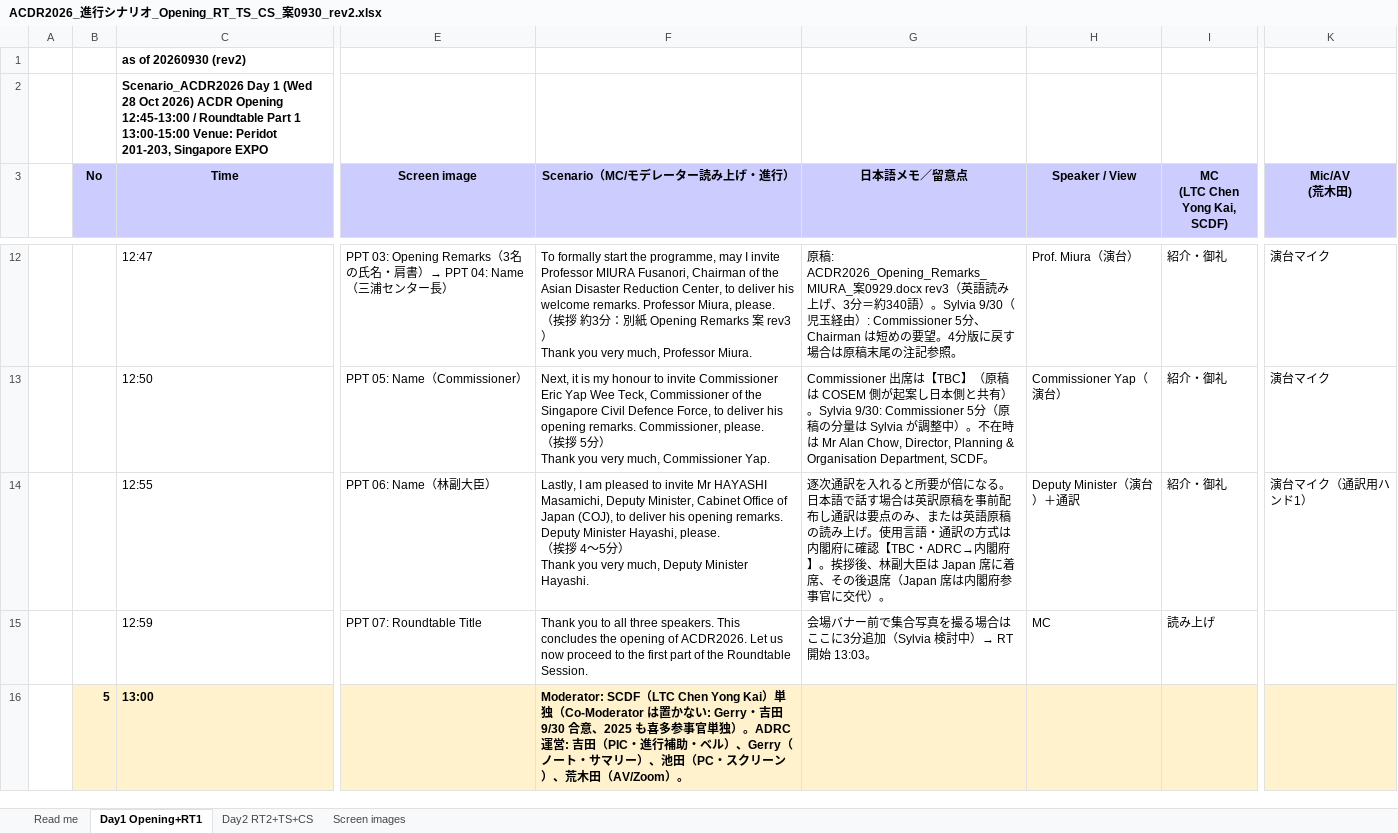
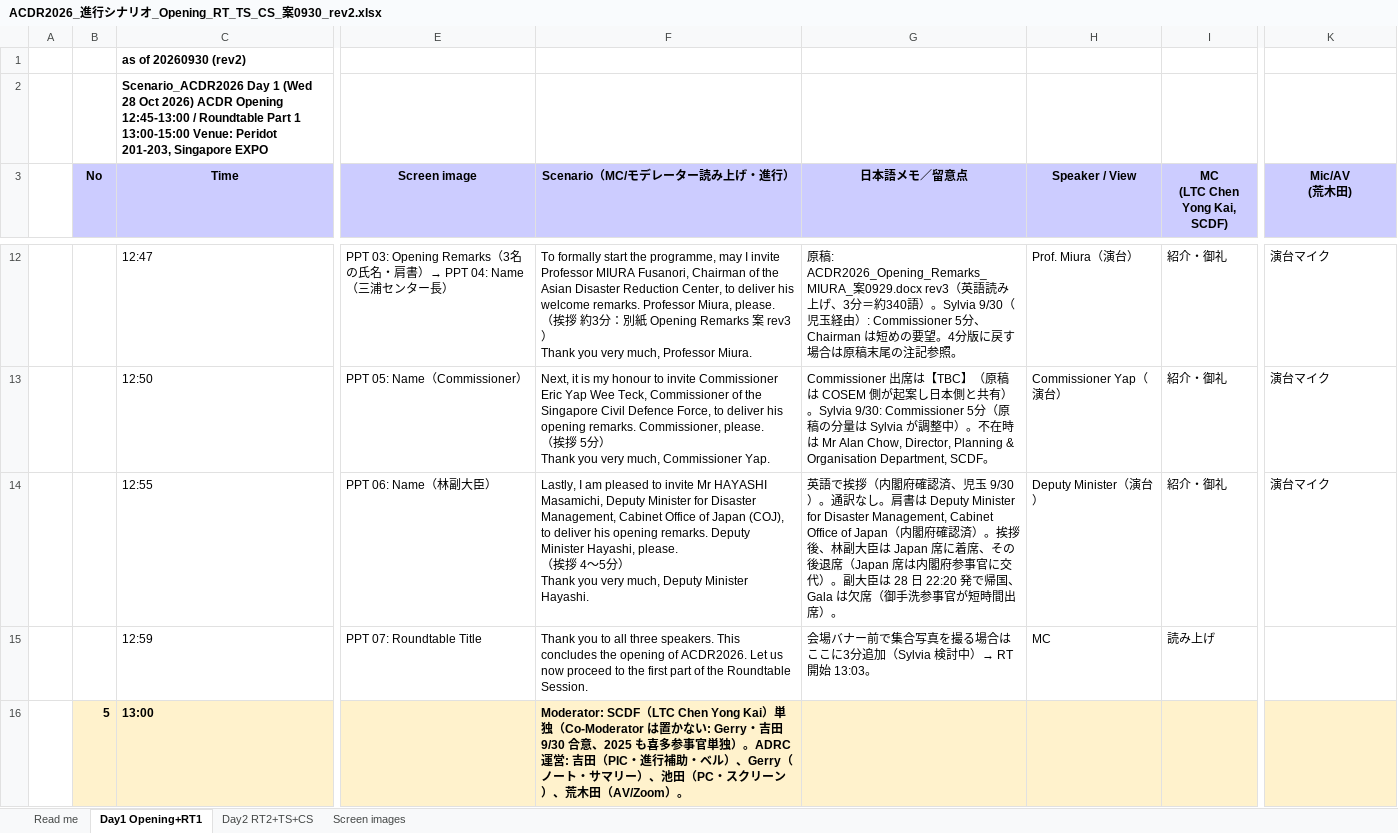
Before and after one commit to kochobi-max/whatsmap, an Excel workbook: reports/acdr2026_staff_deployment/進行シナリオ_0929/ACDR2026_進行シナリオ_Opening_RT_TS_CS_案0930_rev2.xlsx, sheet Day1 Opening+RT1, drawn as a sheet; only a part is shown, gaps mark what is left out; values as stored, in another font and other column widths than the file's, no borders; the diff names each change by its address in the sheet, - before the commit and + after, or states it on an @@ line.

```diff
--- a/reports/acdr2026_staff_deployment/進行シナリオ_0929/ACDR2026_進行シナリオ_Opening_RT_TS_CS_案0930_rev2.xlsx (sheet Day1 Opening+RT1)
+++ b/reports/acdr2026_staff_deployment/進行シナリオ_0929/ACDR2026_進行シナリオ_Opening_RT_TS_CS_案0930_rev2.xlsx (sheet Day1 Opening+RT1)
-F14 (Scenario（MC/モデレーター読み上げ・進行）): …Masamichi, Deputy Minister, Cabinet Office…
+F14 (Scenario（MC/モデレーター読み上げ・進行）): …Masamichi, Deputy Minister for Disaster Management, Cabinet Office…
-G14 (日本語メモ／留意点): 逐次通訳を入れると所要が倍になる。日本語で話す場合は英訳原稿を事前配布し通訳は要点のみ、または英語原稿の読み上げ。使用言語・通訳の方式は内閣府に確認【TBC・ADRC→内閣府】。挨拶後、林副大臣は Japan 席に着席、その後退席（Japan 席は内閣府参事官に交代）。
+G14 (日本語メモ／留意点): 英語で挨拶（内閣府確認済、児玉 9/30）。通訳なし。肩書は Deputy Minister for Disaster Management, Cabinet Office of Japan（内閣府確認済）。挨拶後、林副大臣は Japan 席に着席、その後退席（Japan 席は内閣府参事官に交代）。副大臣は 28 日 22:20 発で帰国、Gala は欠席（御手洗参事官が短時間出席）。
-H14 (Speaker / View): Deputy Minister（演台）＋通訳
+H14 (Speaker / View): Deputy Minister（演台）
-K14 (Mic/AV (荒木田)): 演台マイク（通訳用ハンド1）
+K14 (Mic/AV (荒木田)): 演台マイク
```
Also changed, not shown: sheet Read me, sheet Screen images, reports/acdr2026_staff_deployment/動態表ACDR2026_as_of_30_Sep_v2_93.xlsx, 3 other files.
